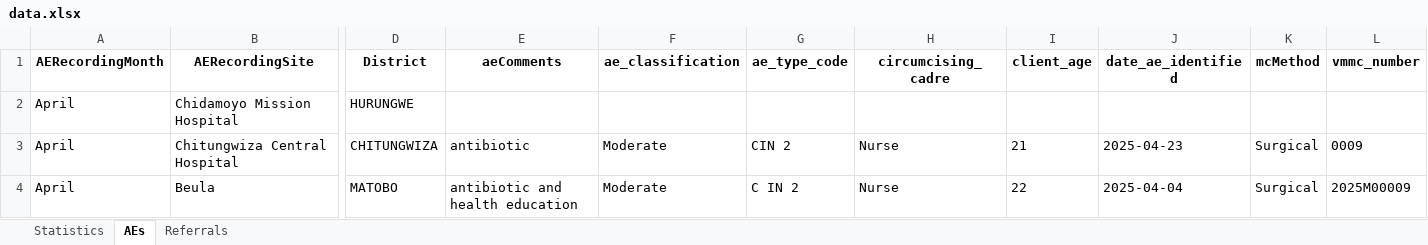
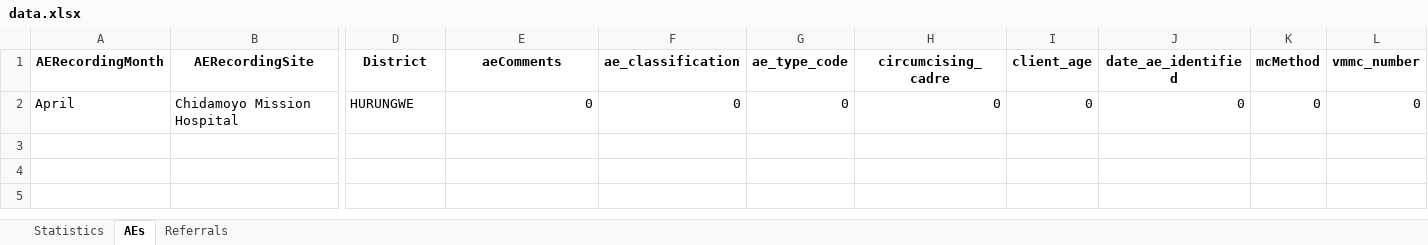
Before and after one commit to ashleymutenha/zazicProgrammaticReport, an Excel workbook: data.xlsx, sheet AEs, drawn as a sheet; only a part is shown, gaps mark what is left out; values as stored, in another font and other column widths than the file's, no borders; rows hold the shown columns only; the diff names each change by its address in the sheet, - before the commit and + after, or states it on an @@ line.

```diff
--- a/data.xlsx (sheet AEs)
+++ b/data.xlsx (sheet AEs)
-E2 (aeComments): (empty)
+E2 (aeComments): 0
-F2 (ae_classification): (empty)
+F2 (ae_classification): 0
-G2 (ae_type_code): (empty)
+G2 (ae_type_code): 0
-H2 (circumcising_cadre): (empty)
+H2 (circumcising_cadre): 0
-I2 (client_age): (empty)
+I2 (client_age): 0
-J2 (date_ae_identified): (empty)
+J2 (date_ae_identified): 0
-K2 (mcMethod): (empty)
+K2 (mcMethod): 0
-L2 (vmmc_number): (empty)
+L2 (vmmc_number): 0
-row 3: April | Chitungwiza Central Hospital | CHITUNGWIZA | antibiotic | Moderate | CIN 2 | Nurse | 21 | 2025-04-23 | Surgical | 0009
-row 4: April | Beula | MATOBO | antibiotic and health education | Moderate | C IN 2 | Nurse | 22 | 2025-04-04 | Surgical | 2025M00009
```
Also changed, not shown: sheet Statistics, sheet Referrals, ZDIPlookup.xlsx, corrections.xlsx, 6 other files.
